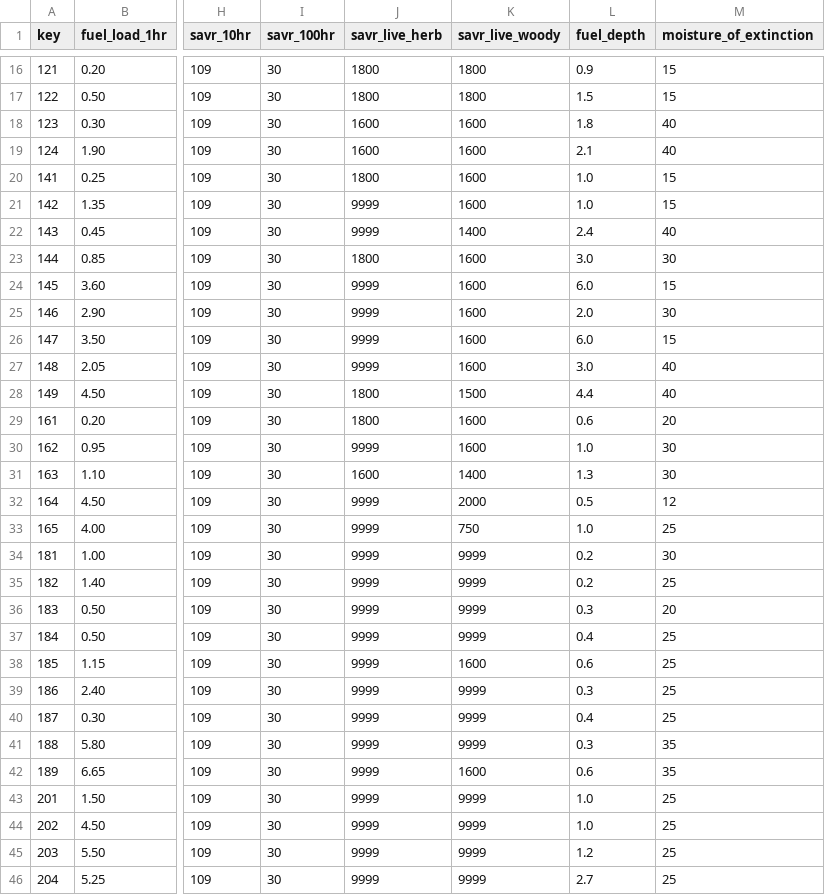
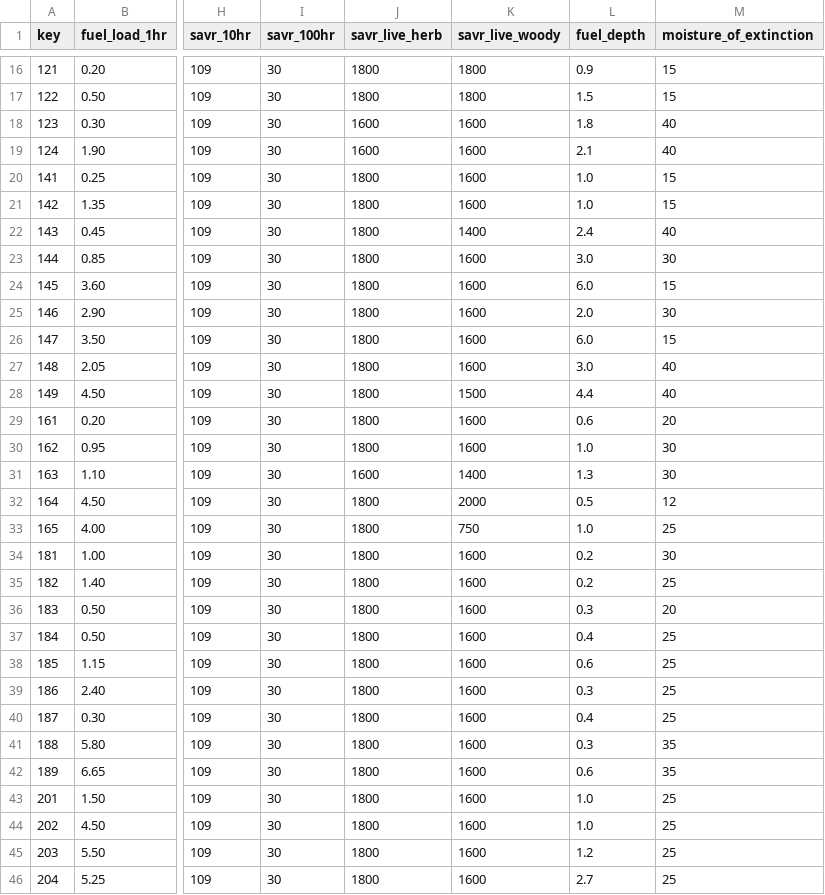
Before and after one commit to silvxlabs/FastFuels-API-v2, a CSV file: services/griddle/griddle/data/sb40_fbfm40.csv, drawn as a sheet; only a part is shown, gaps mark what is left out; the diff covers the shown part only; the diff names each change by its address in the sheet, - before the commit and + after, or states it on an @@ line.

```diff
--- a/services/griddle/griddle/data/sb40_fbfm40.csv
+++ b/services/griddle/griddle/data/sb40_fbfm40.csv
-J21:J22 (savr_live_herb): 9999
+J21:J22 (savr_live_herb): 1800
-J24:J27 (savr_live_herb): 9999
+J24:J27 (savr_live_herb): 1800
-J30 (savr_live_herb): 9999
+J30 (savr_live_herb): 1800
-J32:J46 (savr_live_herb): 9999
+J32:J46 (savr_live_herb): 1800
-K34:K37 (savr_live_woody): 9999
+K34:K37 (savr_live_woody): 1600
-K39:K41 (savr_live_woody): 9999
+K39:K41 (savr_live_woody): 1600
-K43:K46 (savr_live_woody): 9999
+K43:K46 (savr_live_woody): 1600
```
Also changed, not shown: 9 edited cells elsewhere in this file, services/griddle/griddle/data/fbfm13_lookup.csv, 4 other files.
